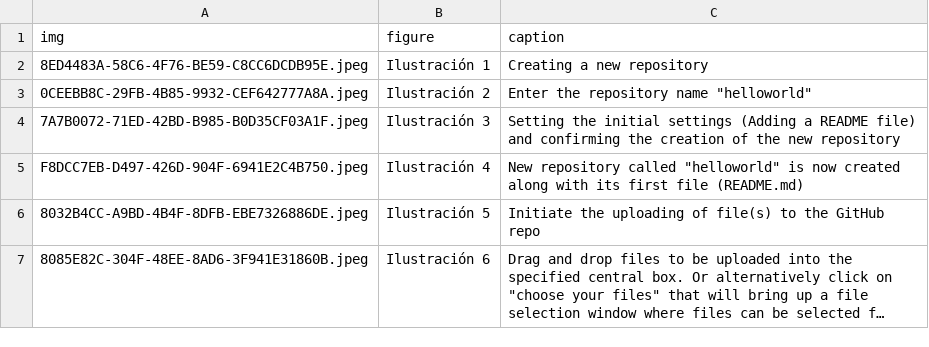
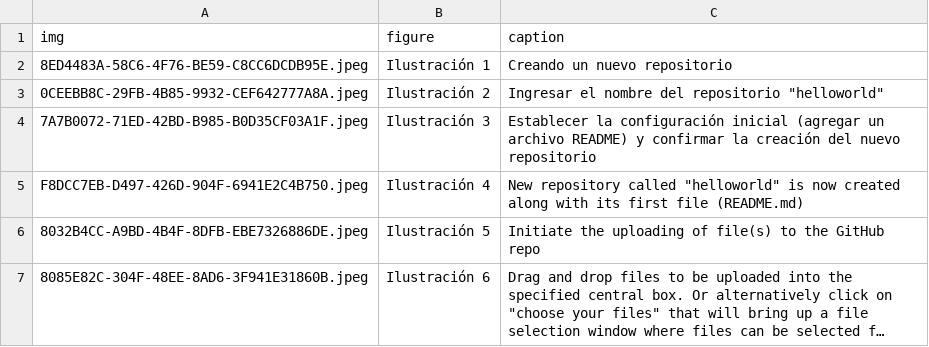
Before and after one commit to streamlit/30days-spanish, a CSV file: content/figures/Day6.csv, drawn as a sheet; long unchanged cells end in ….

Commit message:
Ilustración

```diff
--- a/content/figures/Day6.csv
+++ b/content/figures/Day6.csv
@@ -1,5 +1,5 @@
 img,figure,caption
-8ED4483A-58C6-4F76-BE59-C8CC6DCDB95E.jpeg, Ilustración 1, Creating a new repository
-0CEEBB8C-29FB-4B85-9932-CEF642777A8A.jpeg, Ilustración 2, Enter the repository name "helloworld"
-7A7B0072-71ED-42BD-B985-B0D35CF03A1F.jpeg, Ilustración 3, Setting the initial settings (Adding a README file) and confirming the creation of the new repository
+8ED4483A-58C6-4F76-BE59-C8CC6DCDB95E.jpeg, Ilustración 1, Creando un nuevo repositorio
+0CEEBB8C-29FB-4B85-9932-CEF642777A8A.jpeg, Ilustración 2, Ingresar el nombre del repositorio "helloworld"
+7A7B0072-71ED-42BD-B985-B0D35CF03A1F.jpeg, Ilustración 3, Establecer la configuración inicial (agregar un archivo README) y confirmar la creación del nuevo repositorio
 F8DCC7EB-D497-426D-904F-6941E2C4B750.jpeg, Ilustración 4, New repository called "helloworld" is now created along with its first file (README.md)
```
